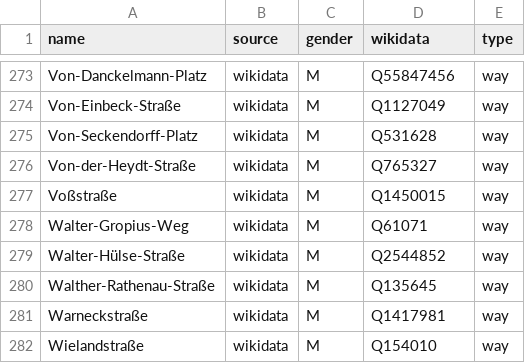
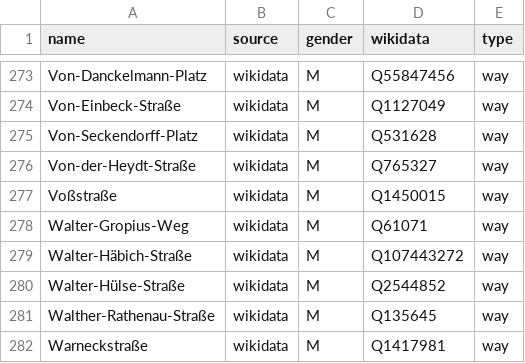
Before and after one commit to EqualStreetNames/equalstreetnames-halle-saale, a CSV file: data/gender.csv, drawn as a sheet; only a part is shown, gaps mark what is left out; the shorter side is filled out with more unchanged rows.

```diff
--- a/data/gender.csv
+++ b/data/gender.csv
@@ -278,2 +278,3 @@ Voßstraße,wikidata,M,Q1450015,way
 Walter-Gropius-Weg,wikidata,M,Q61071,way
+Walter-Häbich-Straße,wikidata,M,Q107443272,way
 Walter-Hülse-Straße,wikidata,M,Q2544852,way
```
Also changed, not shown: data/other.csv, 2 other files.
